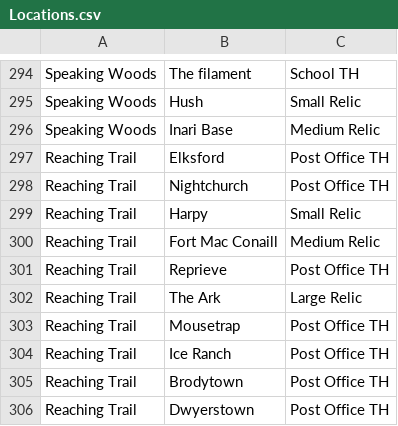
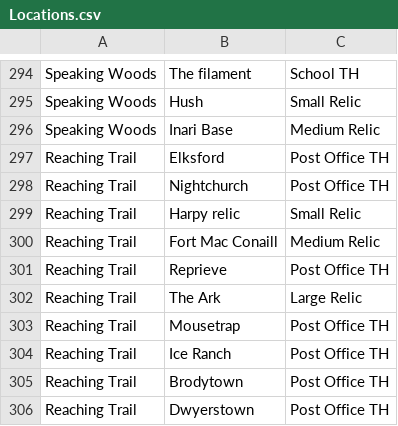
Before and after one commit to olted/aedilebot, a CSV file: data/Locations.csv, drawn as a sheet; only a part is shown, gaps mark what is left out.

```diff
--- a/data/Locations.csv
+++ b/data/Locations.csv
@@ -298,3 +298,3 @@ Reaching Trail,Elksford,Post Office TH
 Reaching Trail,Nightchurch,Post Office TH
-Reaching Trail,Harpy,Small Relic
+Reaching Trail,Harpy relic,Small Relic
 Reaching Trail,Fort Mac Conaill,Medium Relic
```
Also changed, not shown: 5 other files.
